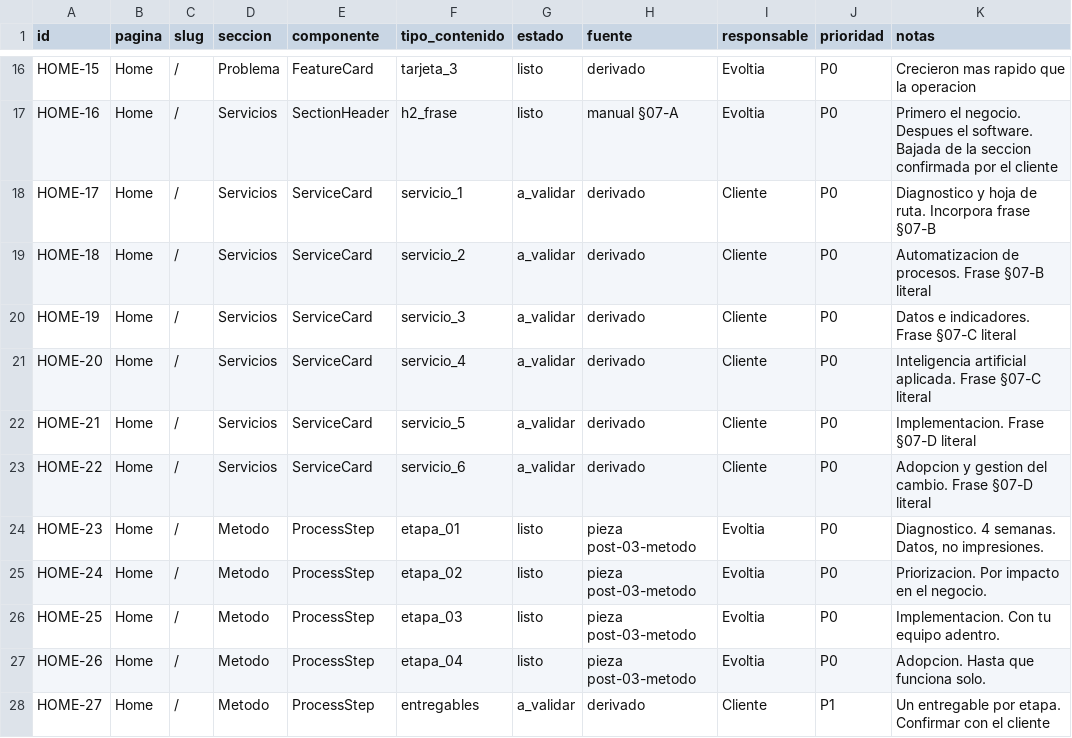
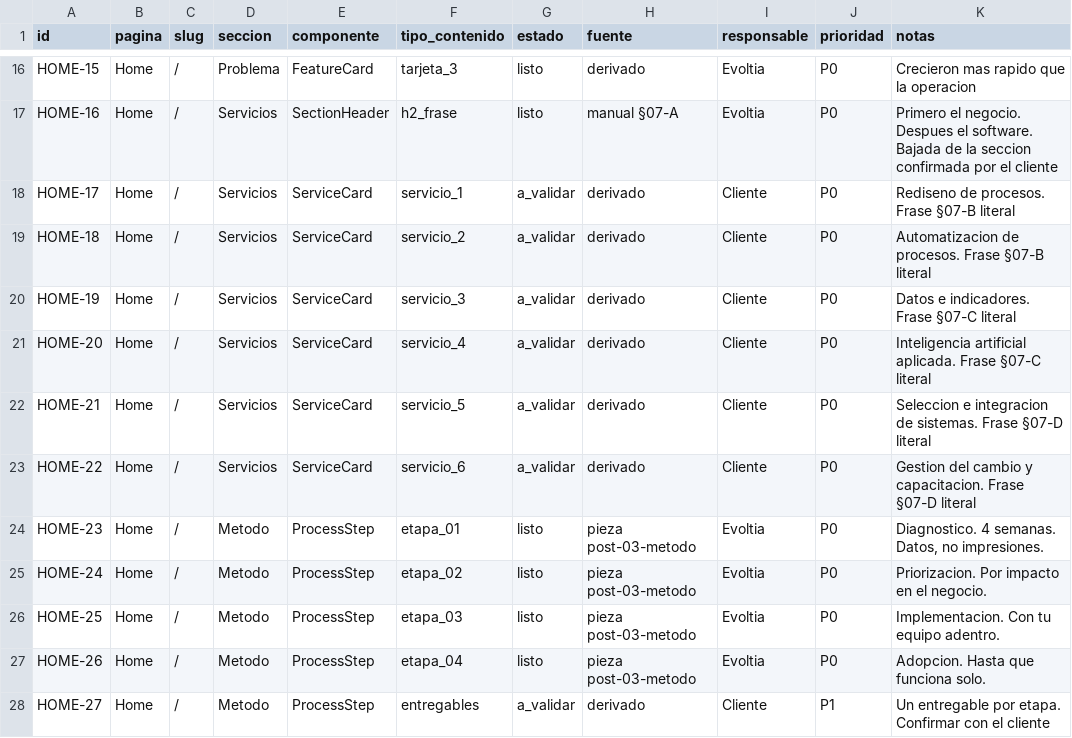
Before and after one commit to thomasfgomez7/evoltia_web_site, a CSV file: inventario/content-inventory.csv, drawn as a sheet; only a part is shown, gaps mark what is left out.

```diff
--- a/inventario/content-inventory.csv
+++ b/inventario/content-inventory.csv
@@ -17,3 +17,3 @@ HOME-15,Home,/,Problema,FeatureCard,tarjeta_3,listo,derivado,Evoltia,P0,"Crecier
 HOME-16,Home,/,Servicios,SectionHeader,h2_frase,listo,manual §07-A,Evoltia,P0,"Primero el negocio. Despues el software. Bajada de la seccion confirmada por el cliente"
-HOME-17,Home,/,Servicios,ServiceCard,servicio_1,a_validar,derivado,Cliente,P0,"Diagnostico y hoja de ruta. Incorpora frase §07-B"
+HOME-17,Home,/,Servicios,ServiceCard,servicio_1,a_validar,derivado,Cliente,P0,"Rediseno de procesos. Frase §07-B literal"
 HOME-18,Home,/,Servicios,ServiceCard,servicio_2,a_validar,derivado,Cliente,P0,"Automatizacion de procesos. Frase §07-B literal"
@@ -21,4 +21,4 @@ HOME-19,Home,/,Servicios,ServiceCard,servicio_3,a_validar,derivado,Cliente,P0,"D
 HOME-20,Home,/,Servicios,ServiceCard,servicio_4,a_validar,derivado,Cliente,P0,"Inteligencia artificial aplicada. Frase §07-C literal"
-HOME-21,Home,/,Servicios,ServiceCard,servicio_5,a_validar,derivado,Cliente,P0,"Implementacion. Frase §07-D literal"
-HOME-22,Home,/,Servicios,ServiceCard,servicio_6,a_validar,derivado,Cliente,P0,"Adopcion y gestion del cambio. Frase §07-D literal"
+HOME-21,Home,/,Servicios,ServiceCard,servicio_5,a_validar,derivado,Cliente,P0,"Seleccion e integracion de sistemas. Frase §07-D literal"
+HOME-22,Home,/,Servicios,ServiceCard,servicio_6,a_validar,derivado,Cliente,P0,"Gestion del cambio y capacitacion. Frase §07-D literal"
 HOME-23,Home,/,Metodo,ProcessStep,etapa_01,listo,pieza post-03-metodo,Evoltia,P0,"Diagnostico. 4 semanas. Datos, no impresiones."
```
Also changed, not shown: 6 other files.
